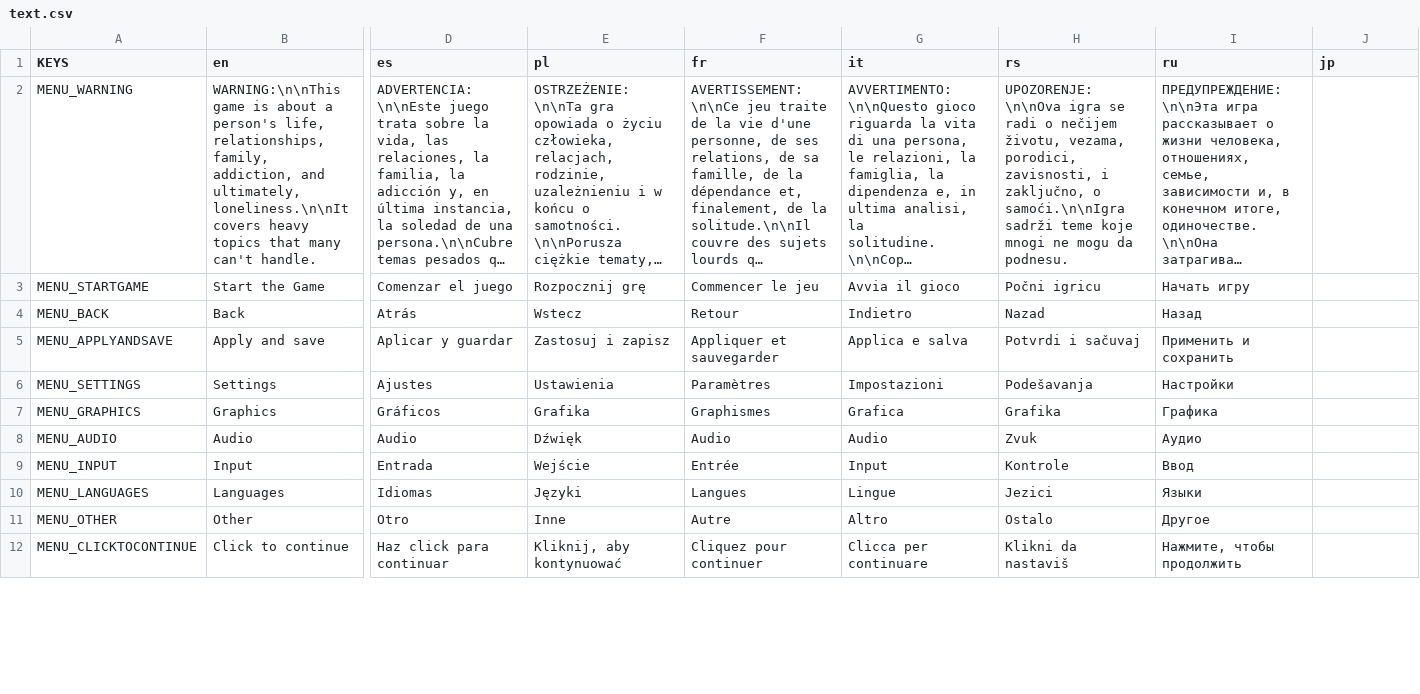
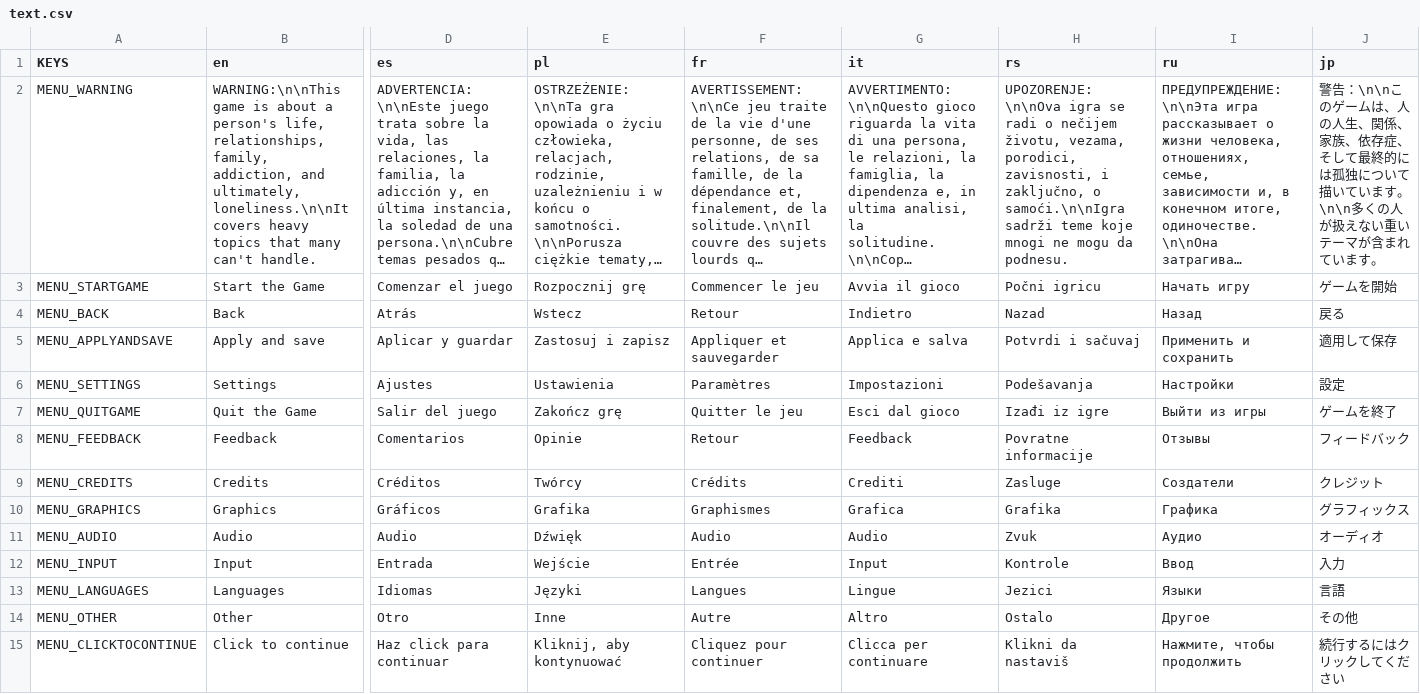
Before and after one commit to Infiland/MonophobiaEchoes-translations, a CSV file: text.csv, drawn as a sheet; only a part is shown, gaps mark what is left out; long unchanged cells end in …; addresses are those after the commit; rows hold the shown columns only; the diff covers the shown part only; the diff names each change by its address in the sheet, - before the commit and + after, or states it on an @@ line.

Commit message:
Add japanese

```diff
--- a/text.csv
+++ b/text.csv
-J2 (jp): (empty)
+J2 (jp): 警告：\n\nこのゲームは、人の人生、関係、家族、依存症、そして最終的には孤独について描いています。\n\n多くの人が扱えない重いテーマが含まれています。
-J3 (jp): (empty)
+J3 (jp): ゲームを開始
-J4 (jp): (empty)
+J4 (jp): 戻る
-J5 (jp): (empty)
+J5 (jp): 適用して保存
-J6 (jp): (empty)
+J6 (jp): 設定
+row 7: MENU_QUITGAME | Quit the Game | Salir del juego | Zakończ grę | Quitter le jeu | Esci dal gioco | Izađi iz igre | Выйти из игры | ゲームを終了
+row 8: MENU_FEEDBACK | Feedback | Comentarios | Opinie | Retour | Feedback | Povratne informacije | Отзывы | フィードバック
+row 9: MENU_CREDITS | Credits | Créditos | Twórcy | Crédits | Crediti | Zasluge | Создатели | クレジット
-J10 (jp): (empty)
+J10 (jp): グラフィックス
-J11 (jp): (empty)
+J11 (jp): オーディオ
-J12 (jp): (empty)
+J12 (jp): 入力
-J13 (jp): (empty)
+J13 (jp): 言語
-J14 (jp): (empty)
+J14 (jp): その他
-J15 (jp): (empty)
+J15 (jp): 続行するにはクリックしてください
```
Also changed, not shown: 5 added rows and 28 edited cells elsewhere in this file.
